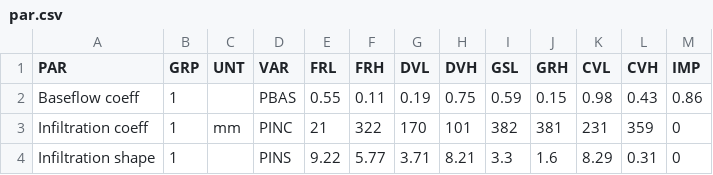
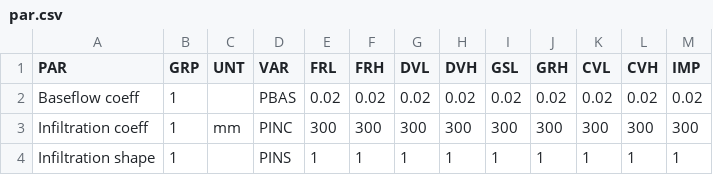
Before and after one commit to DEQrshojin/Simhyd, a CSV file: data/par.csv, drawn as a sheet; only a part is shown; the diff covers the shown part only.

```diff
--- a/data/par.csv
+++ b/data/par.csv
@@ -1,4 +1,4 @@
 PAR,GRP,UNT,VAR,FRL,FRH,DVL,DVH,GSL,GRH,CVL,CVH,IMP
-Baseflow coeff,1,,PBAS,0.55,0.11,0.19,0.75,0.59,0.15,0.98,0.43,0.86
-Infiltration coeff,1,mm,PINC,21,322,170,101,382,381,231,359,0
-Infiltration shape,1,,PINS,9.22,5.77,3.71,8.21,3.3,1.6,8.29,0.31,0
+Baseflow coeff,1,,PBAS,0.02,0.02,0.02,0.02,0.02,0.02,0.02,0.02,0.02
+Infiltration coeff,1,mm,PINC,300,300,300,300,300,300,300,300,300
+Infiltration shape,1,,PINS,1,1,1,1,1,1,1,1,1
```
Also changed, not shown: 2 added rows, 2 removed rows and 35 edited cells elsewhere in this file, data/hru.csv, 9 other files.
